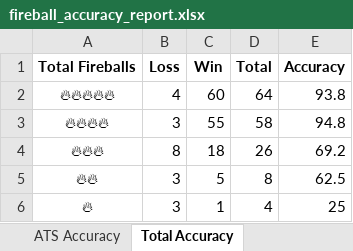
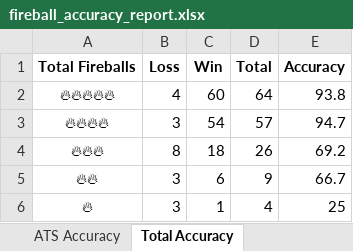
Before and after one commit to radgator13/scratchmodel, an Excel workbook: fireball_accuracy_report.xlsx, sheet Total Accuracy, drawn as a sheet; values as stored, in another font and other column widths than the file's, no borders; the diff names each change by its address in the sheet, - before the commit and + after, or states it on an @@ line.

Commit message:
Auto-push with fireball accuracy report [2025-04-12 08:49 PM]

```diff
--- a/fireball_accuracy_report.xlsx (sheet Total Accuracy)
+++ b/fireball_accuracy_report.xlsx (sheet Total Accuracy)
-C3 (Win): 55
+C3 (Win): 54
-D3 (Total): 58
+D3 (Total): 57
-E3 (Accuracy): 94.8
+E3 (Accuracy): 94.7
-C5 (Win): 5
+C5 (Win): 6
-D5 (Total): 8
+D5 (Total): 9
-E5 (Accuracy): 62.5
+E5 (Accuracy): 66.7
```
Also changed, not shown: sheet ATS Accuracy, 2 other files.
